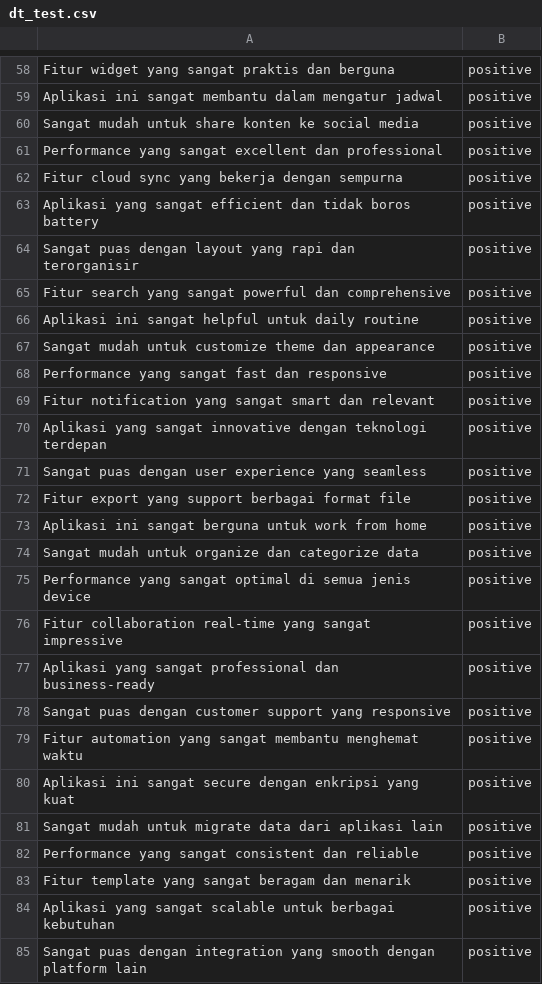
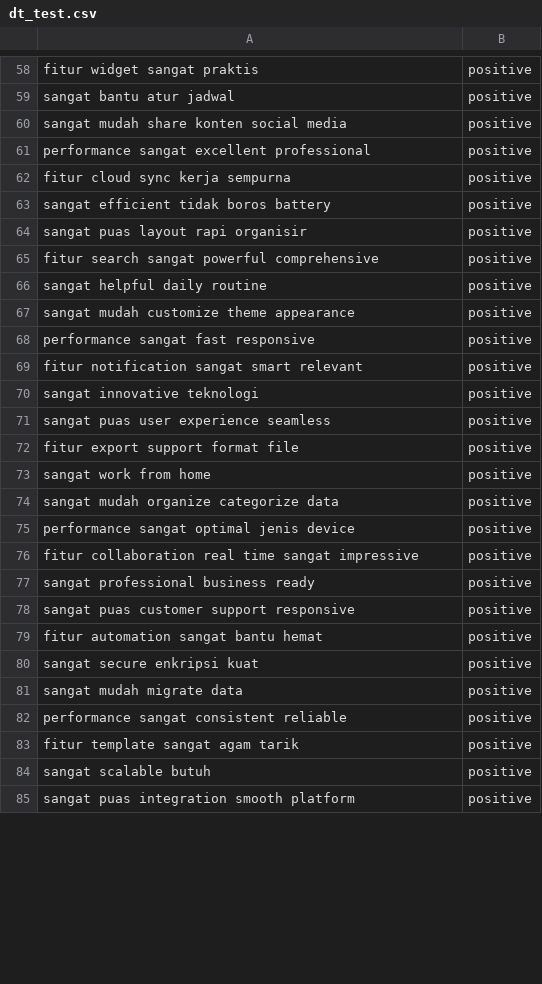
Before and after one commit to Fransis96/Datasets, a CSV file: dt_test.csv, drawn as a sheet; only a part is shown, gaps mark what is left out; the diff covers the shown part only; the diff names each change by its address in the sheet, - before the commit and + after, or states it on an @@ line.

Commit message:
Update data

```diff
--- a/dt_test.csv
+++ b/dt_test.csv
-A58: Fitur widget yang sangat praktis dan berguna
+A58: fitur widget sangat praktis
-A59: Aplikasi ini sangat membantu dalam mengatur jadwal
+A59: sangat bantu atur jadwal
-A60: Sangat mudah untuk share konten ke social media
+A60: sangat mudah share konten social media
-A61: Performance yang sangat excellent dan professional
+A61: performance sangat excellent professional
-A62: Fitur cloud sync yang bekerja dengan sempurna
+A62: fitur cloud sync kerja sempurna
-A63: Aplikasi yang sangat efficient dan tidak boros battery
+A63: sangat efficient tidak boros battery
-A64: Sangat puas dengan layout yang rapi dan terorganisir
+A64: sangat puas layout rapi organisir
-A65: Fitur search yang sangat powerful dan comprehensive
+A65: fitur search sangat powerful comprehensive
-A66: Aplikasi ini sangat helpful untuk daily routine
+A66: sangat helpful daily routine
-A67: Sangat mudah untuk customize theme dan appearance
+A67: sangat mudah customize theme appearance
-A68: Performance yang sangat fast dan responsive
+A68: performance sangat fast responsive
-A69: Fitur notification yang sangat smart dan relevant
+A69: fitur notification sangat smart relevant
-A70: Aplikasi yang sangat innovative dengan teknologi terdepan
+A70: sangat innovative teknologi
-A71: Sangat puas dengan user experience yang seamless
+A71: sangat puas user experience seamless
-A72: Fitur export yang support berbagai format file
+A72: fitur export support format file
-A73: Aplikasi ini sangat berguna untuk work from home
+A73: sangat work from home
-A74: Sangat mudah untuk organize dan categorize data
+A74: sangat mudah organize categorize data
-A75: Performance yang sangat optimal di semua jenis device
+A75: performance sangat optimal jenis device
-A76: Fitur collaboration real-time yang sangat impressive
+A76: fitur collaboration real time sangat impressive
-A77: Aplikasi yang sangat professional dan business-ready
+A77: sangat professional business ready
-A78: Sangat puas dengan customer support yang responsive
+A78: sangat puas customer support responsive
-A79: Fitur automation yang sangat membantu menghemat waktu
+A79: fitur automation sangat bantu hemat
-A80: Aplikasi ini sangat secure dengan enkripsi yang kuat
+A80: sangat secure enkripsi kuat
-A81: Sangat mudah untuk migrate data dari aplikasi lain
+A81: sangat mudah migrate data
-A82: Performance yang sangat consistent dan reliable
+A82: performance sangat consistent reliable
-A83: Fitur template yang sangat beragam dan menarik
+A83: fitur template sangat agam tarik
-A84: Aplikasi yang sangat scalable untuk berbagai kebutuhan
+A84: sangat scalable butuh
-A85: Sangat puas dengan integration yang smooth dengan platform lain
+A85: sangat puas integration smooth platform
```
Also changed, not shown: 172 edited cells elsewhere in this file, 1 other file.
